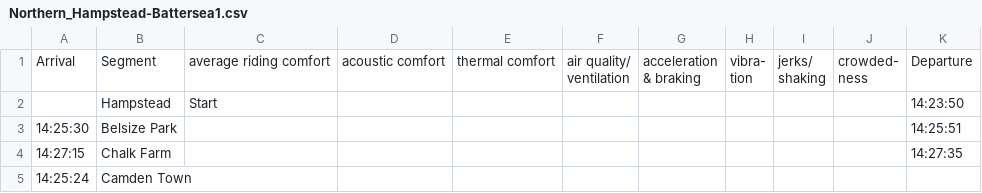
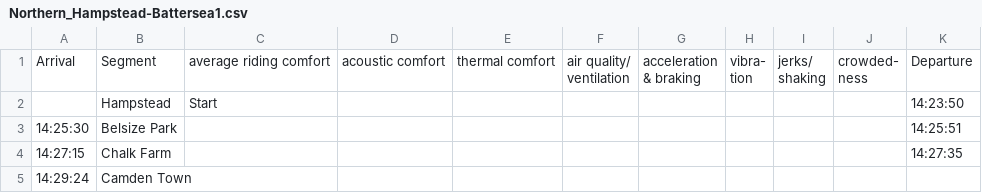
Before and after one commit to alexblakesley/TubeSurfers_CodeBase, a CSV file: data/timings/Northern_Hampstead-Battersea1.csv, drawn as a sheet.

```diff
--- a/data/timings/Northern_Hampstead-Battersea1.csv
+++ b/data/timings/Northern_Hampstead-Battersea1.csv
@@ -9,2 +9,2 @@ ness",Departure
 14:27:15,Chalk Farm,,,,,,,,,14:27:35
-14:25:24,Camden Town,,,,,,,,,
+14:29:24,Camden Town,,,,,,,,,
```
Also changed, not shown: data/timings/Central_Stratford-NorthActon.csv, data/timings/Piccadilly_ManorHouse-Hammersmith.csv, 25 other files.
